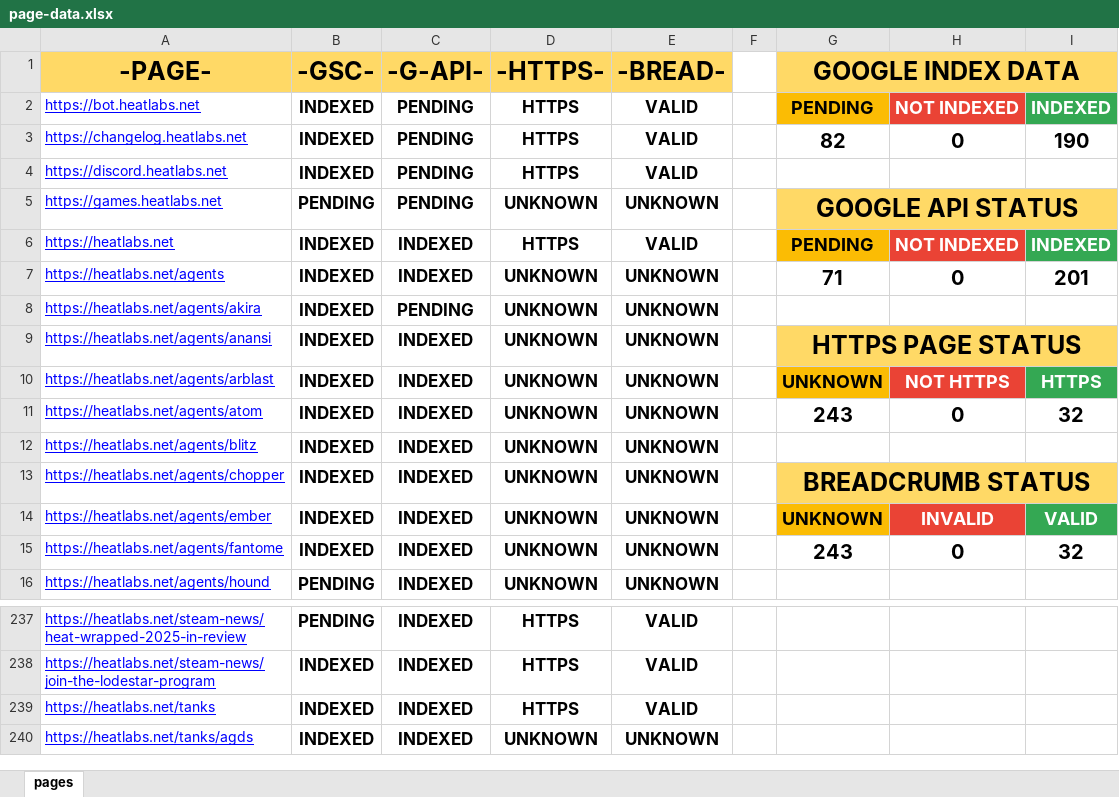
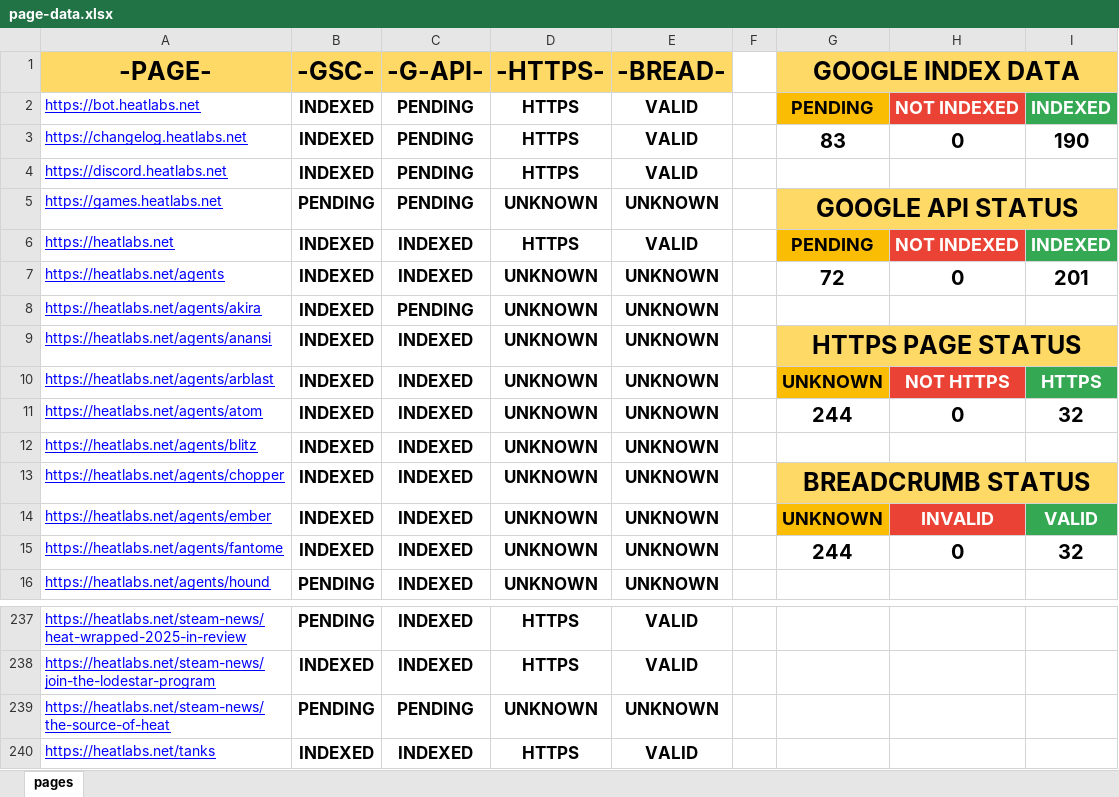
Before and after one commit to HEATLabs/HEAT-Labs-Configs, an Excel workbook: page-data.xlsx, sheet pages, drawn as a sheet; only a part is shown, gaps mark what is left out; the shorter side is filled out with more unchanged rows; values as stored, in another font and other column widths than the file's, no borders; charts and pictures not drawn; the diff names each change by its address in the sheet, - before the commit and + after, or states it on an @@ line.

Commit message:
updated page data files with new steam news post

```diff
--- a/page-data.xlsx (sheet pages)
+++ b/page-data.xlsx (sheet pages)
-G3 (GOOGLE INDEX DATA): 82
+G3 (GOOGLE INDEX DATA): 83
-G7 (GOOGLE INDEX DATA): 71
+G7 (GOOGLE INDEX DATA): 72
-G11 (GOOGLE INDEX DATA): 243
+G11 (GOOGLE INDEX DATA): 244
-G15 (GOOGLE INDEX DATA): 243
+G15 (GOOGLE INDEX DATA): 244
+row 239: https://heatlabs.net/steam-news/the-source-of-heat | PENDING | PENDING | UNKNOWN | UNKNOWN
```
Also changed, not shown: 1 other file.
